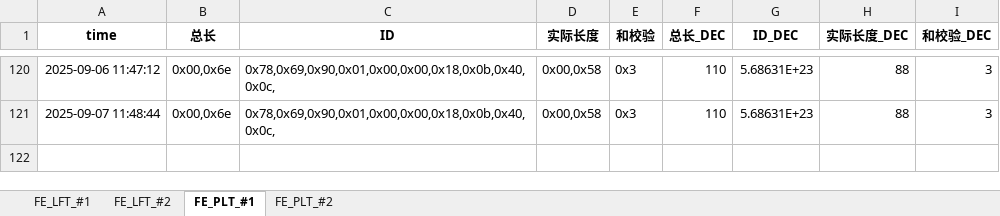
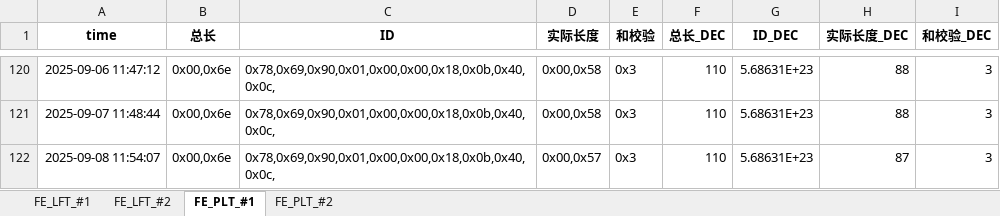
Before and after one commit to weichencsu/millwear_demoapp, an Excel workbook: FE2025May_Database_update.xlsx, sheet FE_PLT_#1, drawn as a sheet; only a part is shown, gaps mark what is left out; values as stored, in another font and other column widths than the file's, no borders; the diff names each change by its address in the sheet, - before the commit and + after, or states it on an @@ line.

```diff
--- a/FE2025May_Database_update.xlsx (sheet FE_PLT_#1)
+++ b/FE2025May_Database_update.xlsx (sheet FE_PLT_#1)
+row 122: 2025-09-08 11:54:07 | 0x00,0x6e | 0x78,0x69,0x90,0x01,0x00,0x00,0x18,0x0b,0x40,0x0c, | 0x00,0x57 | 0x3 | 110 | 5.68631E+23 | 87 | 3
```
Also changed, not shown: sheet FE_PLT_#2, sheet FE_LFT_#2, sheet FE_LFT_#1.
